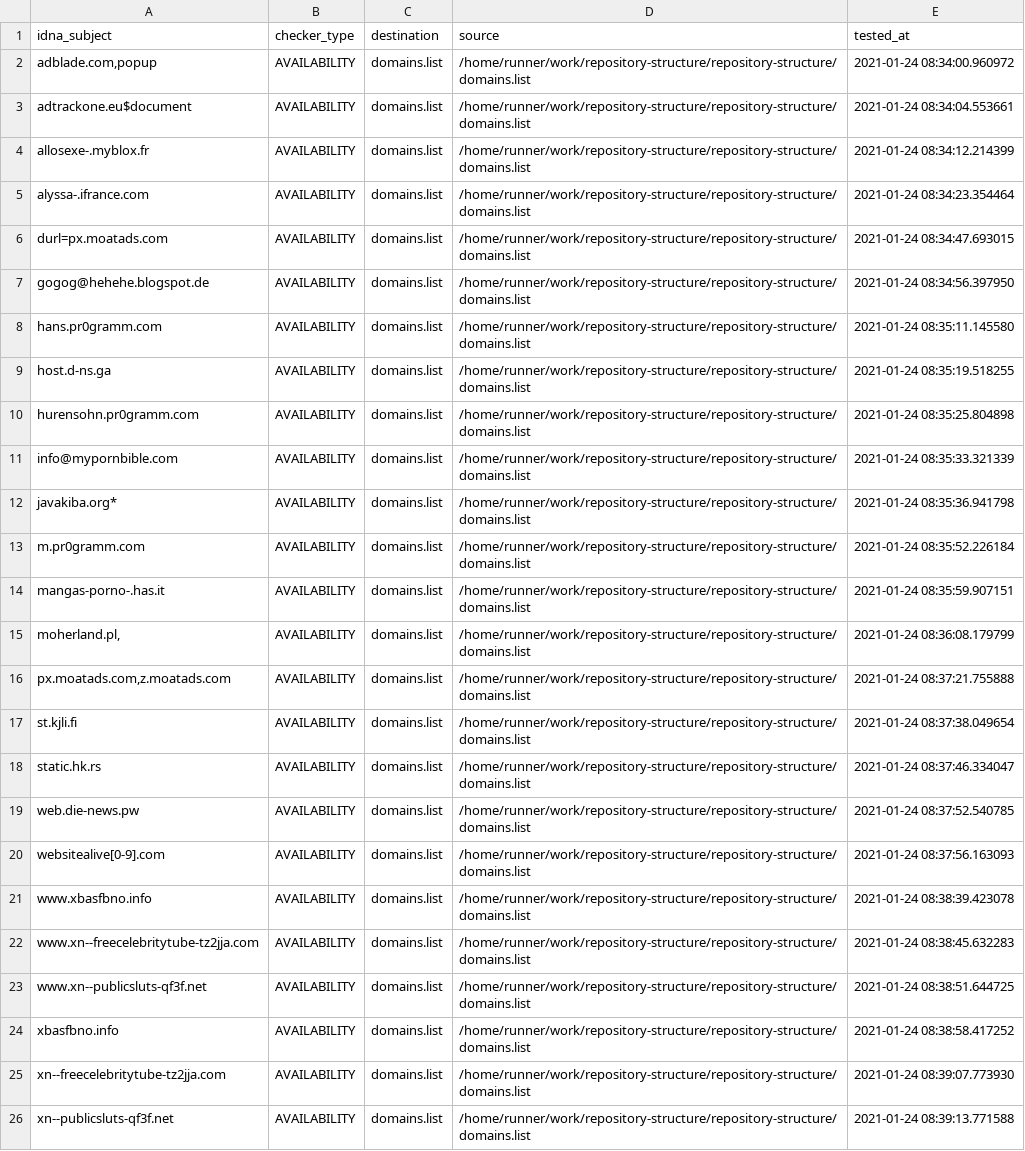
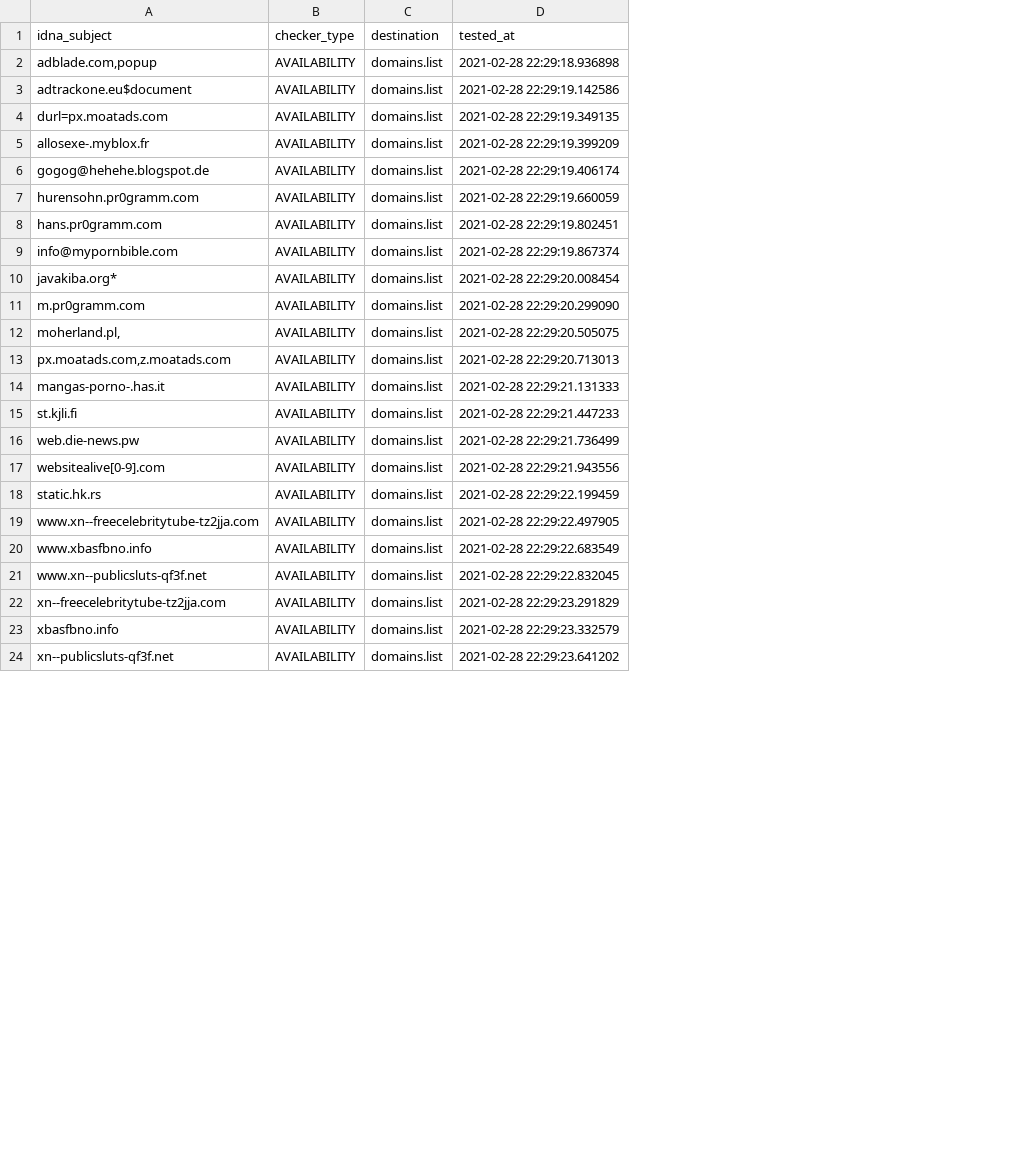
Before and after one commit to Ultimate-Hosts-Blacklist/repository-structure, a CSV file: .pyfunceble/inactive.csv, drawn as a sheet; only a part is shown; removed rows and columns are numbered as before the commit, all else as after; the diff covers the shown part only; the diff names each change by its address in the sheet, - before the commit and + after, or states it on an @@ line.

Commit message:
[Results] Testing for Ultimate Hosts Blacklist [GHA skip]
ukoAKrS9qIQd2rHuEeMN790y

```diff
--- a/.pyfunceble/inactive.csv
+++ b/.pyfunceble/inactive.csv
-column D (source), rows 2-3: /home/runner/work/repository-structure/repository-structure/domains.list | /home/runner/work/repository-structure/repository-structure/domains.list; rows 6-7: /home/runner/work/repository-structure/repository-structure/domains.list | /home/runner/work/repository-structure/repository-structure/domains.list; rows 10-13: all /home/runner/work/repository-structure/repository-structure/domains.list; rows 15-17: all /home/runner/work/repository-structure/repository-structure/domains.list; rows 19-24: all /home/runner/work/repository-structure/repository-structure/domains.list; row 26: /home/runner/work/repository-structure/repository-structure/domains.list
-D2 (tested_at): 2021-01-24 08:34:00.960972
+D2 (tested_at): 2021-02-28 22:29:18.936898
-D3 (tested_at): 2021-01-24 08:34:04.553661
+D3 (tested_at): 2021-02-28 22:29:19.142586
-row 4: allosexe-.myblox.fr | AVAILABILITY | domains.list | /home/runner/work/repository-structure/repository-structure/domains.list | 2021-01-24 08:34:12.214399
-row 5: alyssa-.ifrance.com | AVAILABILITY | domains.list | /home/runner/work/repository-structure/repository-structure/domains.list | 2021-01-24 08:34:23.354464
-D4 (tested_at): 2021-01-24 08:34:47.693015
+D4 (tested_at): 2021-02-28 22:29:19.349135
+row 5: allosexe-.myblox.fr | AVAILABILITY | domains.list | 2021-02-28 22:29:19.399209
-D6 (tested_at): 2021-01-24 08:34:56.397950
+D6 (tested_at): 2021-02-28 22:29:19.406174
-row 8: hans.pr0gramm.com | AVAILABILITY | domains.list | /home/runner/work/repository-structure/repository-structure/domains.list | 2021-01-24 08:35:11.145580
-row 9: host.d-ns.ga | AVAILABILITY | domains.list | /home/runner/work/repository-structure/repository-structure/domains.list | 2021-01-24 08:35:19.518255
-D7 (tested_at): 2021-01-24 08:35:25.804898
+D7 (tested_at): 2021-02-28 22:29:19.660059
+row 8: hans.pr0gramm.com | AVAILABILITY | domains.list | 2021-02-28 22:29:19.802451
-D9 (tested_at): 2021-01-24 08:35:33.321339
+D9 (tested_at): 2021-02-28 22:29:19.867374
-D10 (tested_at): 2021-01-24 08:35:36.941798
+D10 (tested_at): 2021-02-28 22:29:20.008454
-D11 (tested_at): 2021-01-24 08:35:52.226184
+D11 (tested_at): 2021-02-28 22:29:20.299090
-row 14: mangas-porno-.has.it | AVAILABILITY | domains.list | /home/runner/work/repository-structure/repository-structure/domains.list | 2021-01-24 08:35:59.907151
-D12 (tested_at): 2021-01-24 08:36:08.179799
+D12 (tested_at): 2021-02-28 22:29:20.505075
-D13 (tested_at): 2021-01-24 08:37:21.755888
+D13 (tested_at): 2021-02-28 22:29:20.713013
+row 14: mangas-porno-.has.it | AVAILABILITY | domains.list | 2021-02-28 22:29:21.131333
-D15 (tested_at): 2021-01-24 08:37:38.049654
+D15 (tested_at): 2021-02-28 22:29:21.447233
-row 18: static.hk.rs | AVAILABILITY | domains.list | /home/runner/work/repository-structure/repository-structure/domains.list | 2021-01-24 08:37:46.334047
-D16 (tested_at): 2021-01-24 08:37:52.540785
+D16 (tested_at): 2021-02-28 22:29:21.736499
-D17 (tested_at): 2021-01-24 08:37:56.163093
+D17 (tested_at): 2021-02-28 22:29:21.943556
-A18 (idna_subject): www.xbasfbno.info
+A18 (idna_subject): static.hk.rs
-D18 (tested_at): 2021-01-24 08:38:39.423078
+D18 (tested_at): 2021-02-28 22:29:22.199459
-D19 (tested_at): 2021-01-24 08:38:45.632283
+D19 (tested_at): 2021-02-28 22:29:22.497905
+row 20: www.xbasfbno.info | AVAILABILITY | domains.list | 2021-02-28 22:29:22.683549
-D21 (tested_at): 2021-01-24 08:38:51.644725
+D21 (tested_at): 2021-02-28 22:29:22.832045
+row 22: xn--freecelebritytube-tz2jja.com | AVAILABILITY | domains.list | 2021-02-28 22:29:23.291829
-D23 (tested_at): 2021-01-24 08:38:58.417252
+D23 (tested_at): 2021-02-28 22:29:23.332579
-row 25: xn--freecelebritytube-tz2jja.com | AVAILABILITY | domains.list | /home/runner/work/repository-structure/repository-structure/domains.list | 2021-01-24 08:39:07.773930
-D24 (tested_at): 2021-01-24 08:39:13.771588
+D24 (tested_at): 2021-02-28 22:29:23.641202
```
Also changed, not shown: 2 added rows elsewhere in this file, 13 other files.
